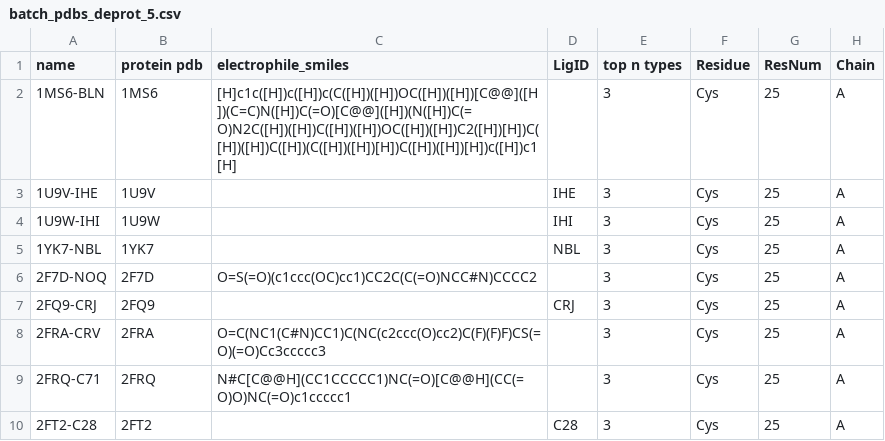
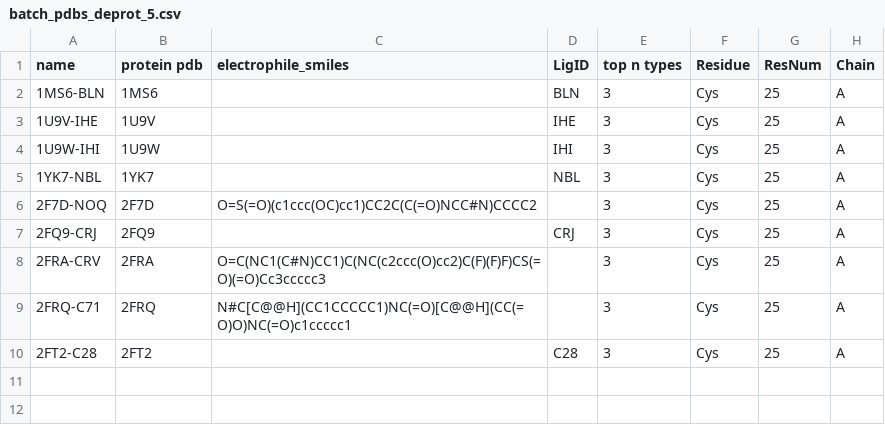
Before and after one commit to AndJHu97/CD-Research, a CSV file: CustomScript/batch_pdbs_deprot_5.csv, drawn as a sheet.

```diff
--- a/CustomScript/batch_pdbs_deprot_5.csv
+++ b/CustomScript/batch_pdbs_deprot_5.csv
@@ -1,3 +1,3 @@
 name,protein pdb,electrophile_smiles,LigID,top n types,Residue,ResNum,Chain
-1MS6-BLN,1MS6,[H]c1c([H])c([H])c(C([H])([H])OC([H])([H])[C@@]([H])(C=C)N([H])C(=O)[C@@]([H])(N([H])C(=O)N2C([H])([H])C([H])([H])OC([H])([H])C2([H])[H])C([H])([H])C([H])(C([H])([H])[H])C([H])([H])[H])c([H])c1[H],,3,Cys,25,A
+1MS6-BLN,1MS6,,BLN,3,Cys,25,A
 1U9V-IHE,1U9V,,IHE,3,Cys,25,A
```
Also changed, not shown: CustomScript/batch_pdbs_deprot.csv, CustomScript/batch_pdbs_deprot_23.csv, 25 other files.
